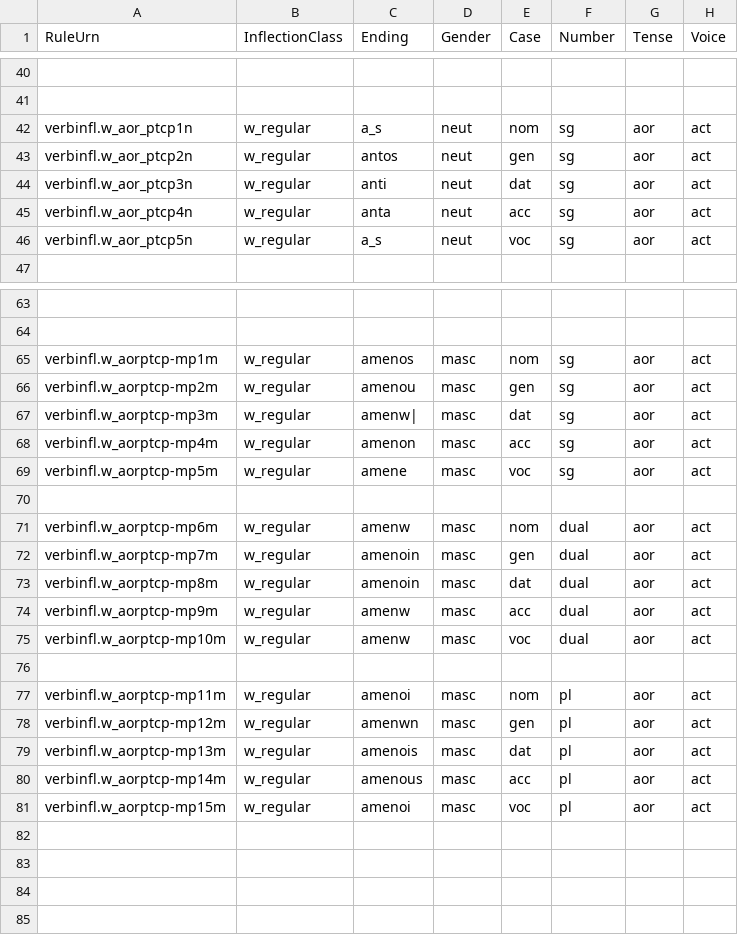
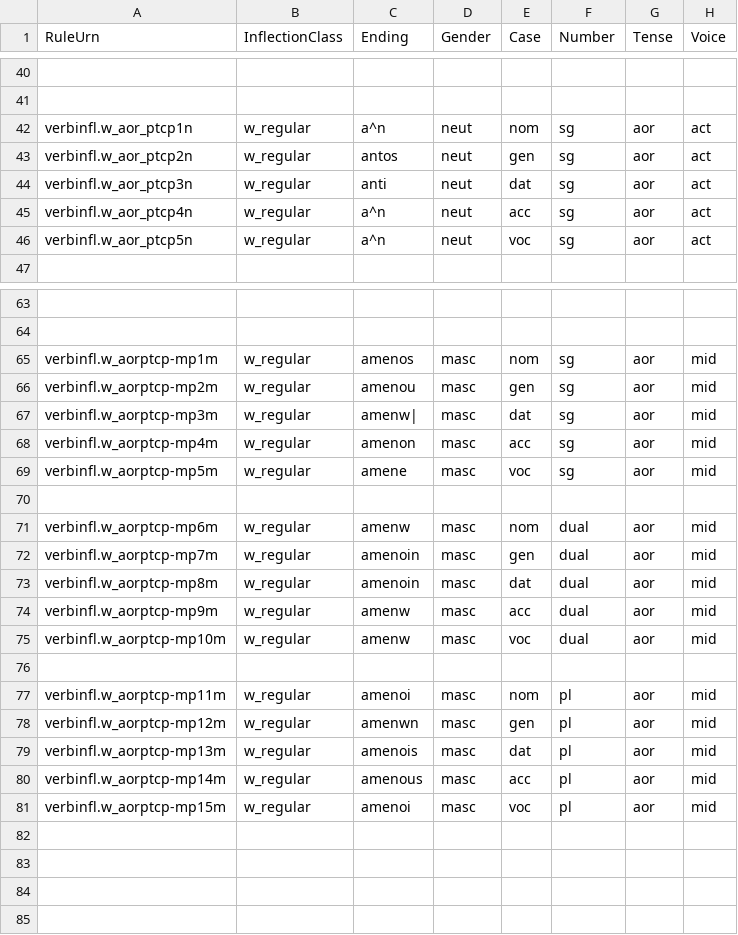
Before and after one commit to neelsmith/greeklang, a CSV file: morphology/sampledata/smyth/rules-csv/participles/w_aorist.csv, drawn as a sheet; only a part is shown, gaps mark what is left out; the diff covers the shown part only; the diff names each change by its address in the sheet, - before the commit and + after, or states it on an @@ line.

```diff
--- a/morphology/sampledata/smyth/rules-csv/participles/w_aorist.csv
+++ b/morphology/sampledata/smyth/rules-csv/participles/w_aorist.csv
-C42 (Ending): a_s
+C42 (Ending): a^n
-C45 (Ending): anta
+C45 (Ending): a^n
-C46 (Ending): a_s
+C46 (Ending): a^n
-H65:H69 (Voice): act
+H65:H69 (Voice): mid
-H71:H75 (Voice): act
+H71:H75 (Voice): mid
-H77:H81 (Voice): act
+H77:H81 (Voice): mid
```
Also changed, not shown: 33 edited cells elsewhere in this file, morphology/sampledata/smyth/rules-csv/participles/w_present.csv.
